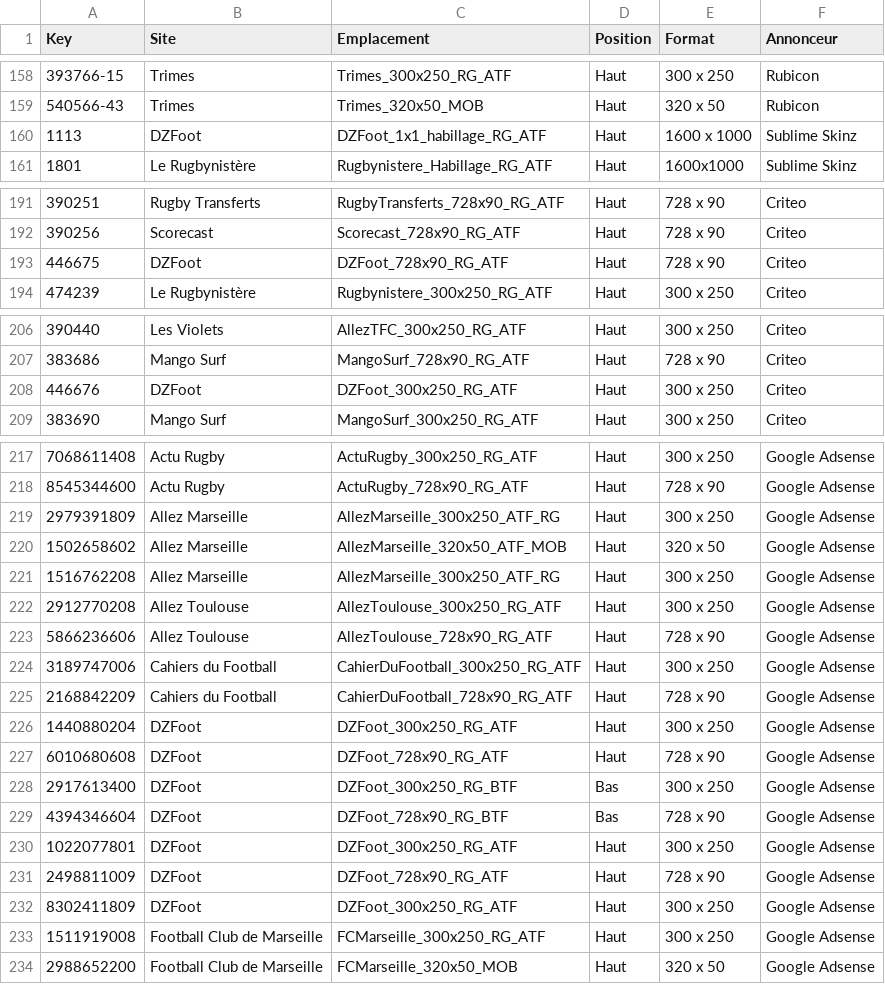
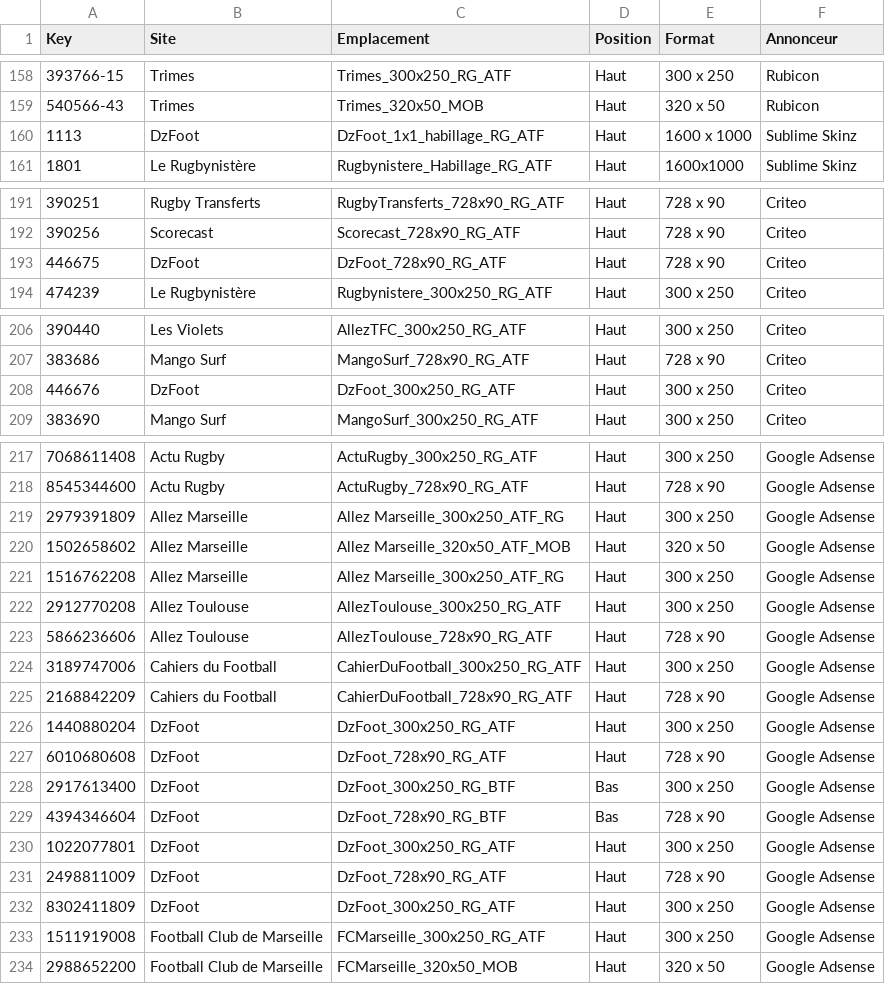
Before and after one commit to meumobi/AMS.Connect, a CSV file: public/ams-correlation-table.csv, drawn as a sheet; only a part is shown, gaps mark what is left out; the diff covers the shown part only.

```diff
--- a/public/ams-correlation-table.csv
+++ b/public/ams-correlation-table.csv
@@ -159,3 +159,3 @@ Key,Site,Emplacement,Position,Format,Annonceur
 540566-43,Trimes,Trimes_320x50_MOB,Haut,320 x 50,Rubicon
-1113,DZFoot,DZFoot_1x1_habillage_RG_ATF,Haut,1600 x 1000,Sublime Skinz
+1113,DzFoot,DzFoot_1x1_habillage_RG_ATF,Haut,1600 x 1000,Sublime Skinz
 1801,Le Rugbynistère,Rugbynistere_Habillage_RG_ATF,Haut,1600x1000,Sublime Skinz
@@ -192,3 +192,3 @@ Key,Site,Emplacement,Position,Format,Annonceur
 390256,Scorecast,Scorecast_728x90_RG_ATF,Haut,728 x 90,Criteo
-446675,DZFoot,DZFoot_728x90_RG_ATF,Haut,728 x 90,Criteo
+446675,DzFoot,DzFoot_728x90_RG_ATF,Haut,728 x 90,Criteo
 474239,Le Rugbynistère,Rugbynistere_300x250_RG_ATF,Haut,300 x 250,Criteo
@@ -207,3 +207,3 @@ Key,Site,Emplacement,Position,Format,Annonceur
 383686,Mango Surf,MangoSurf_728x90_RG_ATF,Haut,728 x 90,Criteo
-446676,DZFoot,DZFoot_300x250_RG_ATF,Haut,300 x 250,Criteo
+446676,DzFoot,DzFoot_300x250_RG_ATF,Haut,300 x 250,Criteo
 383690,Mango Surf,MangoSurf_300x250_RG_ATF,Haut,300 x 250,Criteo
@@ -218,5 +218,5 @@ Key,Site,Emplacement,Position,Format,Annonceur
 8545344600,Actu Rugby,ActuRugby_728x90_RG_ATF,Haut,728 x 90,Google Adsense
-2979391809,Allez Marseille,AllezMarseille_300x250_ATF_RG,Haut,300 x 250,Google Adsense
-1502658602,Allez Marseille,AllezMarseille_320x50_ATF_MOB,Haut,320 x 50,Google Adsense
-1516762208,Allez Marseille,AllezMarseille_300x250_ATF_RG,Haut,300 x 250,Google Adsense
+2979391809,Allez Marseille,Allez Marseille_300x250_ATF_RG,Haut,300 x 250,Google Adsense
+1502658602,Allez Marseille,Allez Marseille_320x50_ATF_MOB,Haut,320 x 50,Google Adsense
+1516762208,Allez Marseille,Allez Marseille_300x250_ATF_RG,Haut,300 x 250,Google Adsense
 2912770208,Allez Toulouse,AllezToulouse_300x250_RG_ATF,Haut,300 x 250,Google Adsense
@@ -225,9 +225,9 @@ Key,Site,Emplacement,Position,Format,Annonceur
 2168842209,Cahiers du Football,CahierDuFootball_728x90_RG_ATF,Haut,728 x 90,Google Adsense
-1440880204,DZFoot,DZFoot_300x250_RG_ATF,Haut,300 x 250,Google Adsense
-6010680608,DZFoot,DZFoot_728x90_RG_ATF,Haut,728 x 90,Google Adsense
-2917613400,DZFoot,DZFoot_300x250_RG_BTF,Bas,300 x 250,Google Adsense
-4394346604,DZFoot,DZFoot_728x90_RG_BTF,Bas,728 x 90,Google Adsense
-1022077801,DZFoot,DZFoot_300x250_RG_ATF,Haut,300 x 250,Google Adsense
-2498811009,DZFoot,DZFoot_728x90_RG_ATF,Haut,728 x 90,Google Adsense
-8302411809,DZFoot,DZFoot_300x250_RG_ATF,Haut,300 x 250,Google Adsense
+1440880204,DzFoot,DzFoot_300x250_RG_ATF,Haut,300 x 250,Google Adsense
+6010680608,DzFoot,DzFoot_728x90_RG_ATF,Haut,728 x 90,Google Adsense
+2917613400,DzFoot,DzFoot_300x250_RG_BTF,Bas,300 x 250,Google Adsense
+4394346604,DzFoot,DzFoot_728x90_RG_BTF,Bas,728 x 90,Google Adsense
+1022077801,DzFoot,DzFoot_300x250_RG_ATF,Haut,300 x 250,Google Adsense
+2498811009,DzFoot,DzFoot_728x90_RG_ATF,Haut,728 x 90,Google Adsense
+8302411809,DzFoot,DzFoot_300x250_RG_ATF,Haut,300 x 250,Google Adsense
 1511919008,Football Club de Marseille,FCMarseille_300x250_RG_ATF,Haut,300 x 250,Google Adsense
```
Also changed, not shown: 34 edited cells elsewhere in this file.
